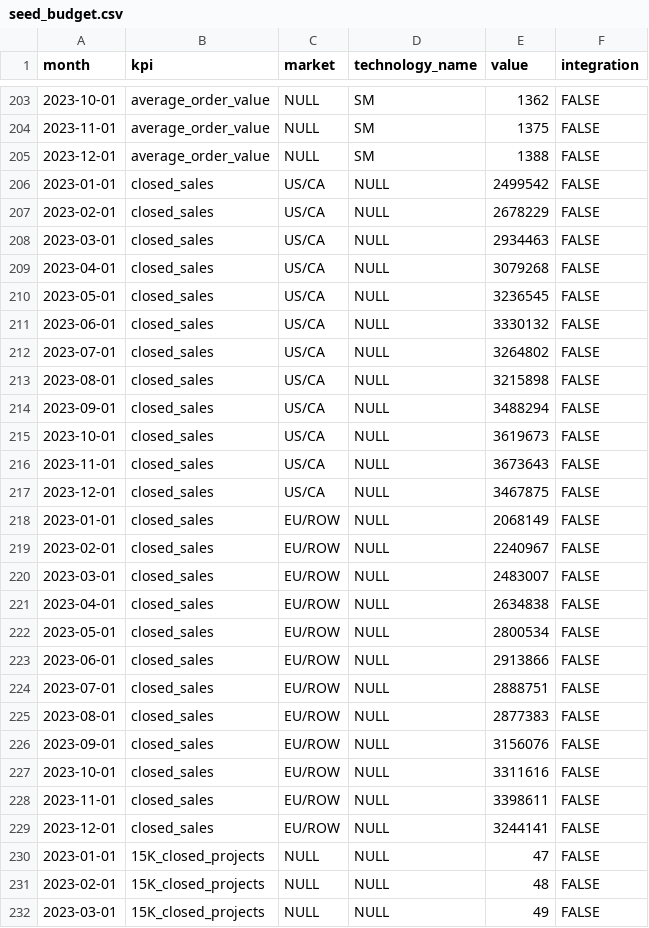
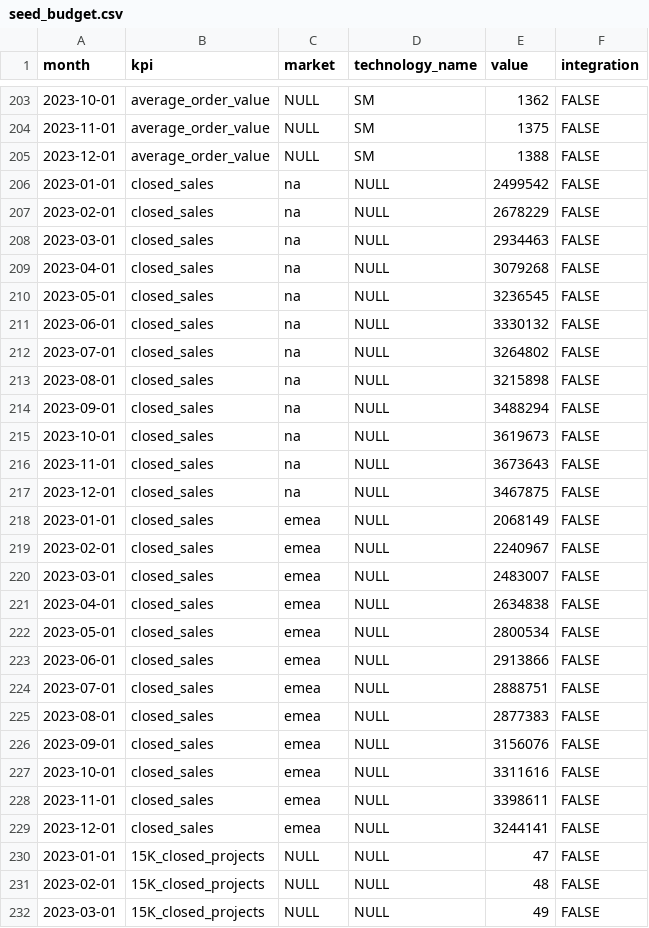
Before and after one commit to 3DHubs/dbt-core-network, a CSV file: seeds/seed_budget.csv, drawn as a sheet; only a part is shown, gaps mark what is left out.

Commit message:
Region budget adjustment (#527)
* change region name

---------

Co-authored-by: jurien@hubs.com <jurien@hubs.com>

```diff
--- a/seeds/seed_budget.csv
+++ b/seeds/seed_budget.csv
@@ -205,26 +205,26 @@ month,kpi,market,technology_name,value,integration
 2023-12-01,average_order_value,NULL,SM,1388,FALSE
-2023-01-01,closed_sales,US/CA,NULL,2499542,FALSE
-2023-02-01,closed_sales,US/CA,NULL,2678229,FALSE
-2023-03-01,closed_sales,US/CA,NULL,2934463,FALSE
-2023-04-01,closed_sales,US/CA,NULL,3079268,FALSE
-2023-05-01,closed_sales,US/CA,NULL,3236545,FALSE
-2023-06-01,closed_sales,US/CA,NULL,3330132,FALSE
-2023-07-01,closed_sales,US/CA,NULL,3264802,FALSE
-2023-08-01,closed_sales,US/CA,NULL,3215898,FALSE
-2023-09-01,closed_sales,US/CA,NULL,3488294,FALSE
-2023-10-01,closed_sales,US/CA,NULL,3619673,FALSE
-2023-11-01,closed_sales,US/CA,NULL,3673643,FALSE
-2023-12-01,closed_sales,US/CA,NULL,3467875,FALSE
-2023-01-01,closed_sales,EU/ROW,NULL,2068149,FALSE
-2023-02-01,closed_sales,EU/ROW,NULL,2240967,FALSE
-2023-03-01,closed_sales,EU/ROW,NULL,2483007,FALSE
-2023-04-01,closed_sales,EU/ROW,NULL,2634838,FALSE
-2023-05-01,closed_sales,EU/ROW,NULL,2800534,FALSE
-2023-06-01,closed_sales,EU/ROW,NULL,2913866,FALSE
-2023-07-01,closed_sales,EU/ROW,NULL,2888751,FALSE
-2023-08-01,closed_sales,EU/ROW,NULL,2877383,FALSE
-2023-09-01,closed_sales,EU/ROW,NULL,3156076,FALSE
-2023-10-01,closed_sales,EU/ROW,NULL,3311616,FALSE
-2023-11-01,closed_sales,EU/ROW,NULL,3398611,FALSE
-2023-12-01,closed_sales,EU/ROW,NULL,3244141,FALSE
+2023-01-01,closed_sales,na,NULL,2499542,FALSE
+2023-02-01,closed_sales,na,NULL,2678229,FALSE
+2023-03-01,closed_sales,na,NULL,2934463,FALSE
+2023-04-01,closed_sales,na,NULL,3079268,FALSE
+2023-05-01,closed_sales,na,NULL,3236545,FALSE
+2023-06-01,closed_sales,na,NULL,3330132,FALSE
+2023-07-01,closed_sales,na,NULL,3264802,FALSE
+2023-08-01,closed_sales,na,NULL,3215898,FALSE
+2023-09-01,closed_sales,na,NULL,3488294,FALSE
+2023-10-01,closed_sales,na,NULL,3619673,FALSE
+2023-11-01,closed_sales,na,NULL,3673643,FALSE
+2023-12-01,closed_sales,na,NULL,3467875,FALSE
+2023-01-01,closed_sales,emea,NULL,2068149,FALSE
+2023-02-01,closed_sales,emea,NULL,2240967,FALSE
+2023-03-01,closed_sales,emea,NULL,2483007,FALSE
+2023-04-01,closed_sales,emea,NULL,2634838,FALSE
+2023-05-01,closed_sales,emea,NULL,2800534,FALSE
+2023-06-01,closed_sales,emea,NULL,2913866,FALSE
+2023-07-01,closed_sales,emea,NULL,2888751,FALSE
+2023-08-01,closed_sales,emea,NULL,2877383,FALSE
+2023-09-01,closed_sales,emea,NULL,3156076,FALSE
+2023-10-01,closed_sales,emea,NULL,3311616,FALSE
+2023-11-01,closed_sales,emea,NULL,3398611,FALSE
+2023-12-01,closed_sales,emea,NULL,3244141,FALSE
 2023-01-01,15K_closed_projects,NULL,NULL,47,FALSE
```
